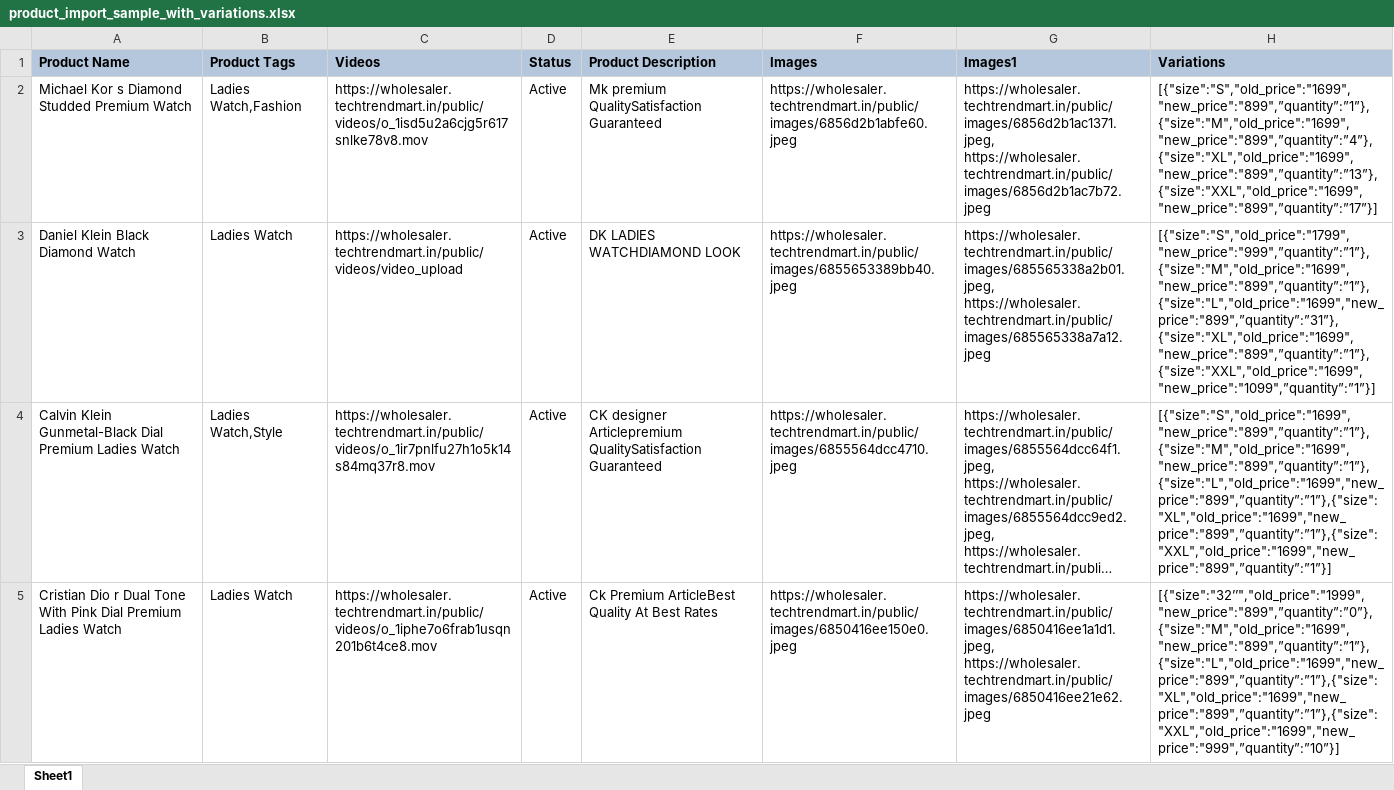
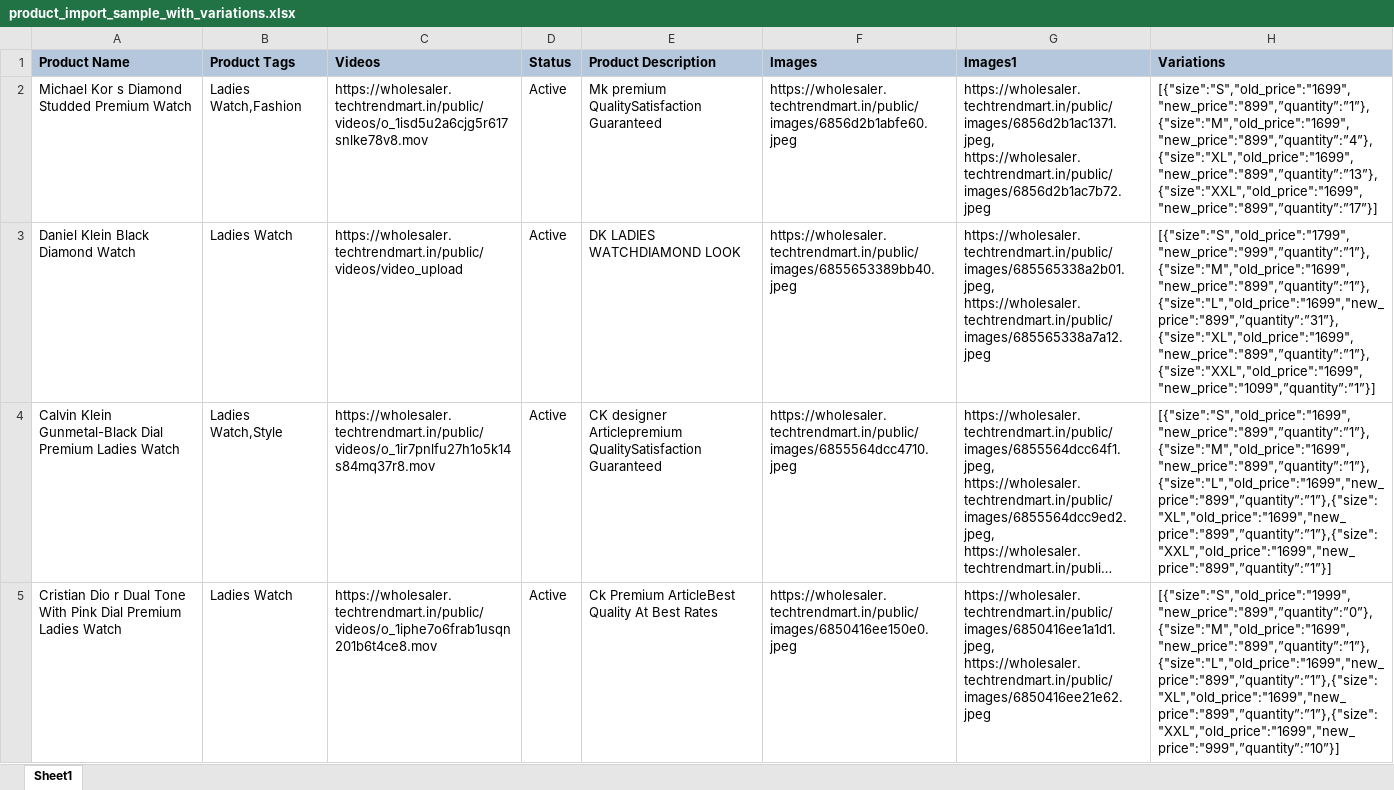
Before and after one commit to dhruvcoderkube04/retailer, an Excel workbook: public/samplestock/product_import_sample_with_variations.xlsx, sheet Sheet1, drawn as a sheet; long unchanged cells end in …; values as stored, in another font and other column widths than the file's, no borders; the diff names each change by its address in the sheet, - before the commit and + after, or states it on an @@ line.

```diff
--- a/public/samplestock/product_import_sample_with_variations.xlsx (sheet Sheet1)
+++ b/public/samplestock/product_import_sample_with_variations.xlsx (sheet Sheet1)
-H5 (Variations): [{"size":"32’’","old_price":"1999","new_price":"899",”quantity”:”0”},{"size":"M","old_price":"1699","new_price":"899",”quantity”:”1”},{"size":"L","old_price":"1699","new_price":"899",”quantity”:”1”},{"size":"XL","old_price":"1699","new_price":"899",”quantity”:”1”},{"size":"XXL","old_price":"1699","new_price":"999",”quantity”:”10”}]
+H5 (Variations): [{"size":"S","old_price":"1999","new_price":"899",”quantity”:”0”},{"size":"M","old_price":"1699","new_price":"899",”quantity”:”1”},{"size":"L","old_price":"1699","new_price":"899",”quantity”:”1”},{"size":"XL","old_price":"1699","new_price":"899",”quantity”:”1”},{"size":"XXL","old_price":"1699","new_price":"999",”quantity”:”10”}]
```
Also changed, not shown: 18 other files.
